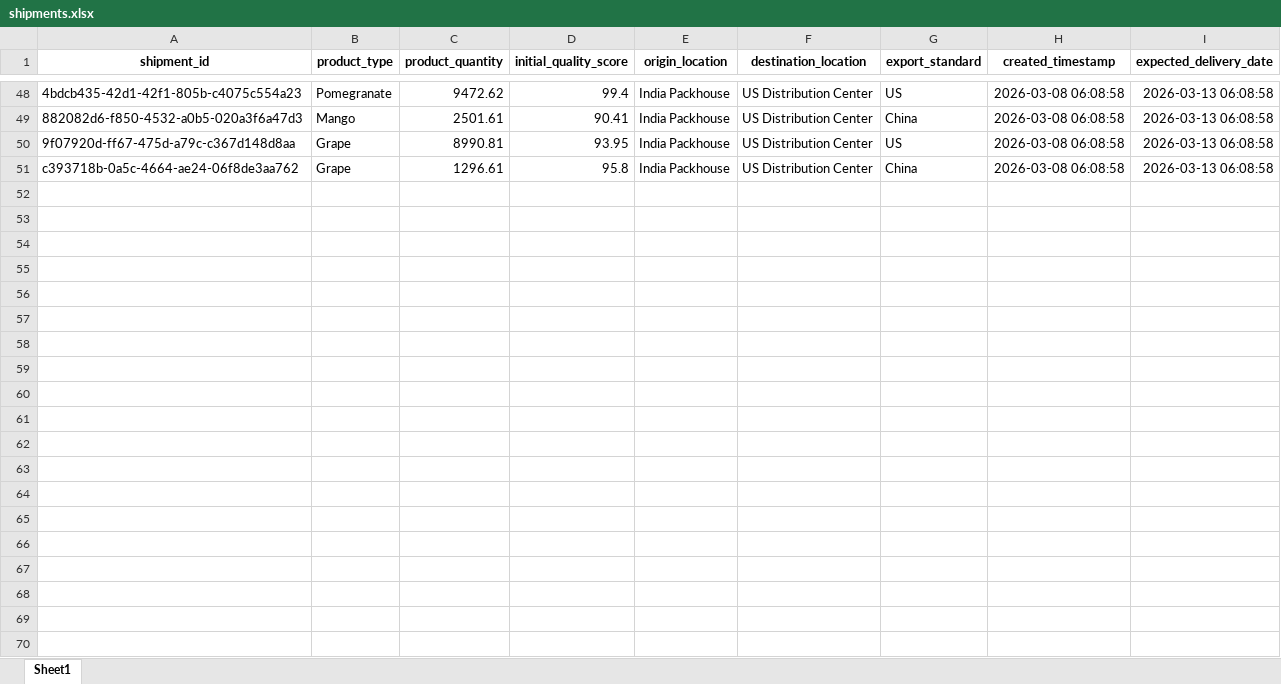
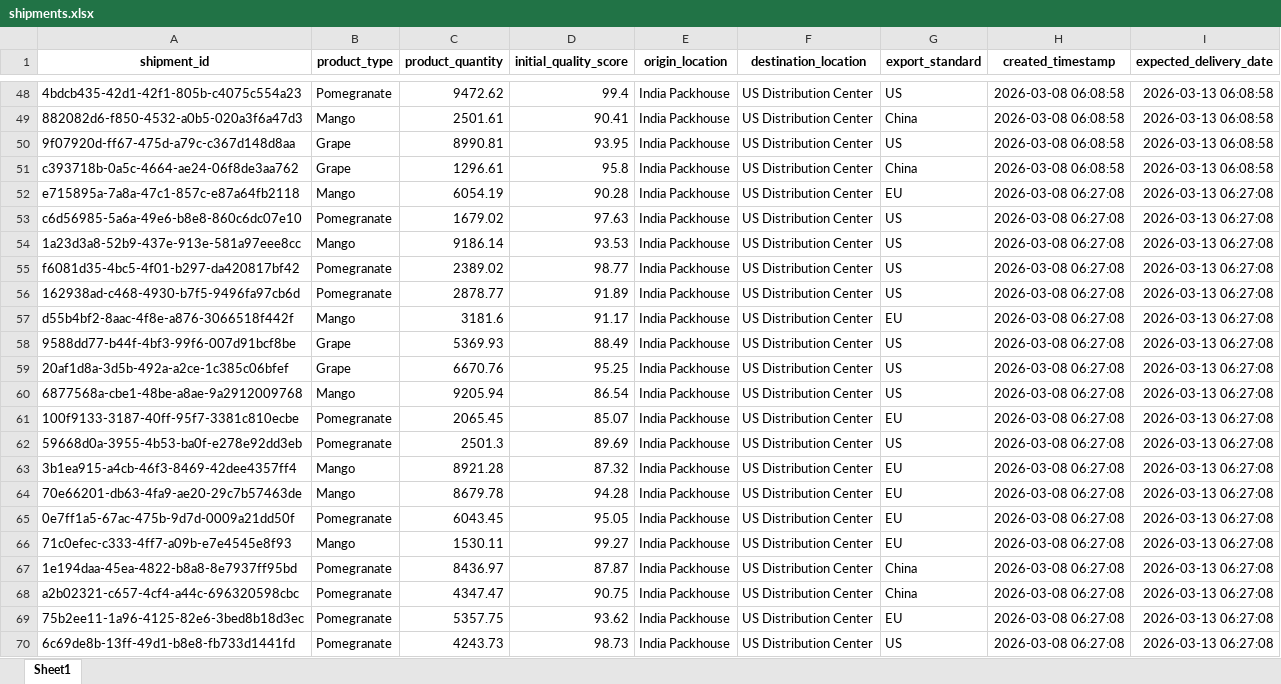
Before and after one commit to KavyaKunchaparthi/cold-chain-data-generator, an Excel workbook: shipments.xlsx, sheet Sheet1, drawn as a sheet; only a part is shown, gaps mark what is left out; values as stored, in another font and other column widths than the file's, no borders; the diff covers the shown part only; the diff names each change by its address in the sheet, - before the commit and + after, or states it on an @@ line.

```diff
--- a/shipments.xlsx (sheet Sheet1)
+++ b/shipments.xlsx (sheet Sheet1)
+row 52: e715895a-7a8a-47c1-857c-e87a64fb2118 | Mango | 6054.19 | 90.28 | India Packhouse | US Distribution Center | EU | 2026-03-08 06:27:08 | 2026-03-13 06:27:08
+row 53: c6d56985-5a6a-49e6-b8e8-860c6dc07e10 | Pomegranate | 1679.02 | 97.63 | India Packhouse | US Distribution Center | US | 2026-03-08 06:27:08 | 2026-03-13 06:27:08
+row 54: 1a23d3a8-52b9-437e-913e-581a97eee8cc | Mango | 9186.14 | 93.53 | India Packhouse | US Distribution Center | US | 2026-03-08 06:27:08 | 2026-03-13 06:27:08
+row 55: f6081d35-4bc5-4f01-b297-da420817bf42 | Pomegranate | 2389.02 | 98.77 | India Packhouse | US Distribution Center | US | 2026-03-08 06:27:08 | 2026-03-13 06:27:08
+row 56: 162938ad-c468-4930-b7f5-9496fa97cb6d | Pomegranate | 2878.77 | 91.89 | India Packhouse | US Distribution Center | US | 2026-03-08 06:27:08 | 2026-03-13 06:27:08
+row 57: d55b4bf2-8aac-4f8e-a876-3066518f442f | Mango | 3181.6 | 91.17 | India Packhouse | US Distribution Center | EU | 2026-03-08 06:27:08 | 2026-03-13 06:27:08
+row 58: 9588dd77-b44f-4bf3-99f6-007d91bcf8be | Grape | 5369.93 | 88.49 | India Packhouse | US Distribution Center | US | 2026-03-08 06:27:08 | 2026-03-13 06:27:08
+row 59: 20af1d8a-3d5b-492a-a2ce-1c385c06bfef | Grape | 6670.76 | 95.25 | India Packhouse | US Distribution Center | US | 2026-03-08 06:27:08 | 2026-03-13 06:27:08
+row 60: 6877568a-cbe1-48be-a8ae-9a2912009768 | Mango | 9205.94 | 86.54 | India Packhouse | US Distribution Center | US | 2026-03-08 06:27:08 | 2026-03-13 06:27:08
+row 61: 100f9133-3187-40ff-95f7-3381c810ecbe | Pomegranate | 2065.45 | 85.07 | India Packhouse | US Distribution Center | EU | 2026-03-08 06:27:08 | 2026-03-13 06:27:08
+row 62: 59668d0a-3955-4b53-ba0f-e278e92dd3eb | Pomegranate | 2501.3 | 89.69 | India Packhouse | US Distribution Center | US | 2026-03-08 06:27:08 | 2026-03-13 06:27:08
+row 63: 3b1ea915-a4cb-46f3-8469-42dee4357ff4 | Mango | 8921.28 | 87.32 | India Packhouse | US Distribution Center | EU | 2026-03-08 06:27:08 | 2026-03-13 06:27:08
+row 64: 70e66201-db63-4fa9-ae20-29c7b57463de | Mango | 8679.78 | 94.28 | India Packhouse | US Distribution Center | EU | 2026-03-08 06:27:08 | 2026-03-13 06:27:08
+row 65: 0e7ff1a5-67ac-475b-9d7d-0009a21dd50f | Pomegranate | 6043.45 | 95.05 | India Packhouse | US Distribution Center | EU | 2026-03-08 06:27:08 | 2026-03-13 06:27:08
+row 66: 71c0efec-c333-4ff7-a09b-e7e4545e8f93 | Mango | 1530.11 | 99.27 | India Packhouse | US Distribution Center | EU | 2026-03-08 06:27:08 | 2026-03-13 06:27:08
+row 67: 1e194daa-45ea-4822-b8a8-8e7937ff95bd | Pomegranate | 8436.97 | 87.87 | India Packhouse | US Distribution Center | China | 2026-03-08 06:27:08 | 2026-03-13 06:27:08
+row 68: a2b02321-c657-4cf4-a44c-696320598cbc | Pomegranate | 4347.47 | 90.75 | India Packhouse | US Distribution Center | China | 2026-03-08 06:27:08 | 2026-03-13 06:27:08
+row 69: 75b2ee11-1a96-4125-82e6-3bed8b18d3ec | Pomegranate | 5357.75 | 93.62 | India Packhouse | US Distribution Center | EU | 2026-03-08 06:27:08 | 2026-03-13 06:27:08
+row 70: 6c69de8b-13ff-49d1-b8e8-fb733d1441fd | Pomegranate | 4243.73 | 98.73 | India Packhouse | US Distribution Center | US | 2026-03-08 06:27:08 | 2026-03-13 06:27:08
```
Also changed, not shown: 31 added rows elsewhere in this sheet, decision_log.xlsx, events.xlsx, 2 other files.
